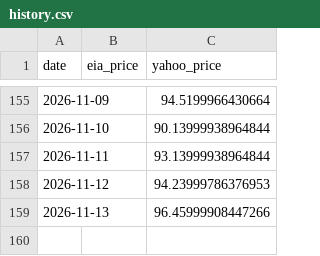
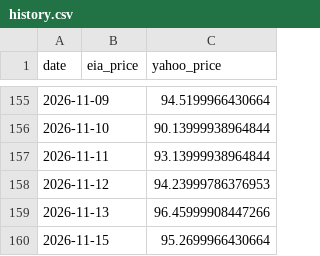
Before and after one commit to lucubratemagazine/oil-price-tracker, a CSV file: history.csv, drawn as a sheet; only a part is shown, gaps mark what is left out; the diff names each change by its address in the sheet, - before the commit and + after, or states it on an @@ line.

```diff
--- a/history.csv
+++ b/history.csv
+row 160: 2026-11-15 |  | 95.2699966430664
```
Also changed, not shown: 3 other files.
